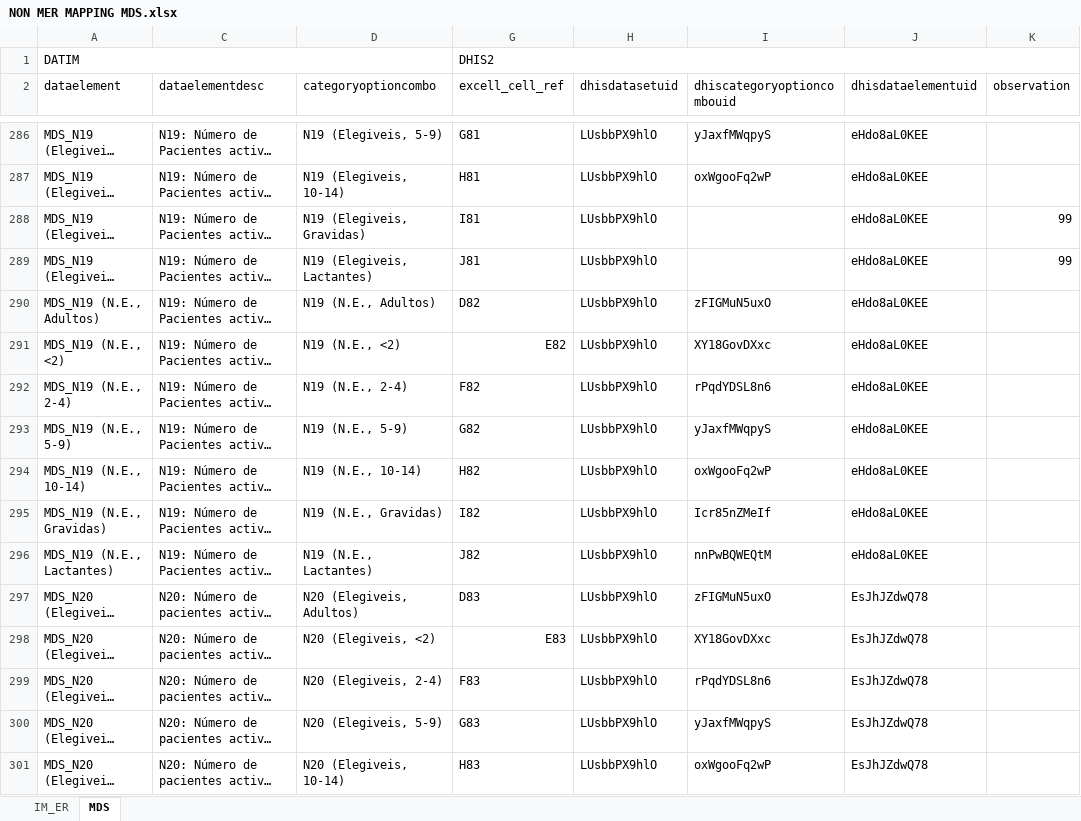
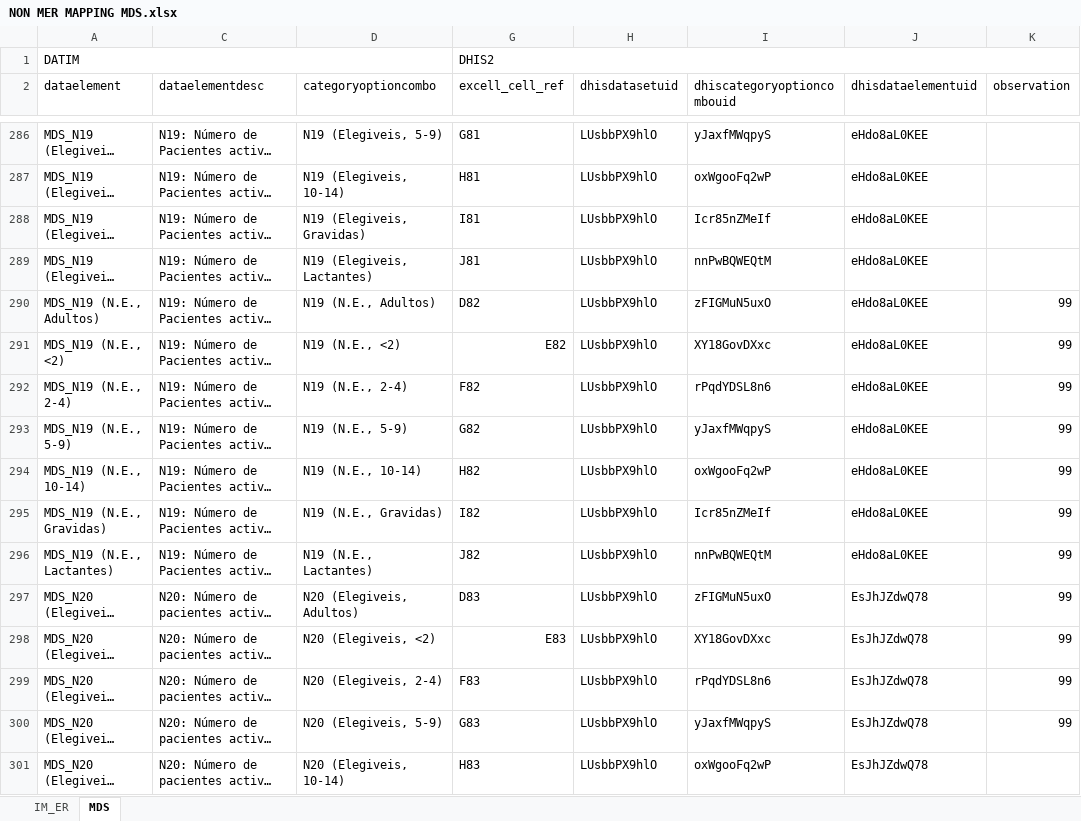
Before and after one commit to crysiscore/r-dhis2-mer-data-import, an Excel workbook: mapping/NON MER MAPPING MDS.xlsx, sheet MDS, drawn as a sheet; only a part is shown, gaps mark what is left out; long unchanged cells end in …; values as stored, in another font and other column widths than the file's, no cell formats; conditional formats not drawn; the diff covers the shown part only; the diff names each change by its address in the sheet, - before the commit and + after, or states it on an @@ line.

```diff
--- a/mapping/NON MER MAPPING MDS.xlsx (sheet MDS)
+++ b/mapping/NON MER MAPPING MDS.xlsx (sheet MDS)
-I288 (dhiscategoryoptioncombouid): (empty)
+I288 (dhiscategoryoptioncombouid): Icr85nZMeIf
-K288:K289 (observation): 99
+K288:K289 (observation): (empty)
-I289 (dhiscategoryoptioncombouid): (empty)
+I289 (dhiscategoryoptioncombouid): nnPwBQWEQtM
-K290:K300 (observation): (empty)
+K290:K300 (observation): 99
```
Also changed, not shown: 7 added rows and 157 edited cells elsewhere in this sheet, sheet IM_ER, cell formats, 3 other files.
